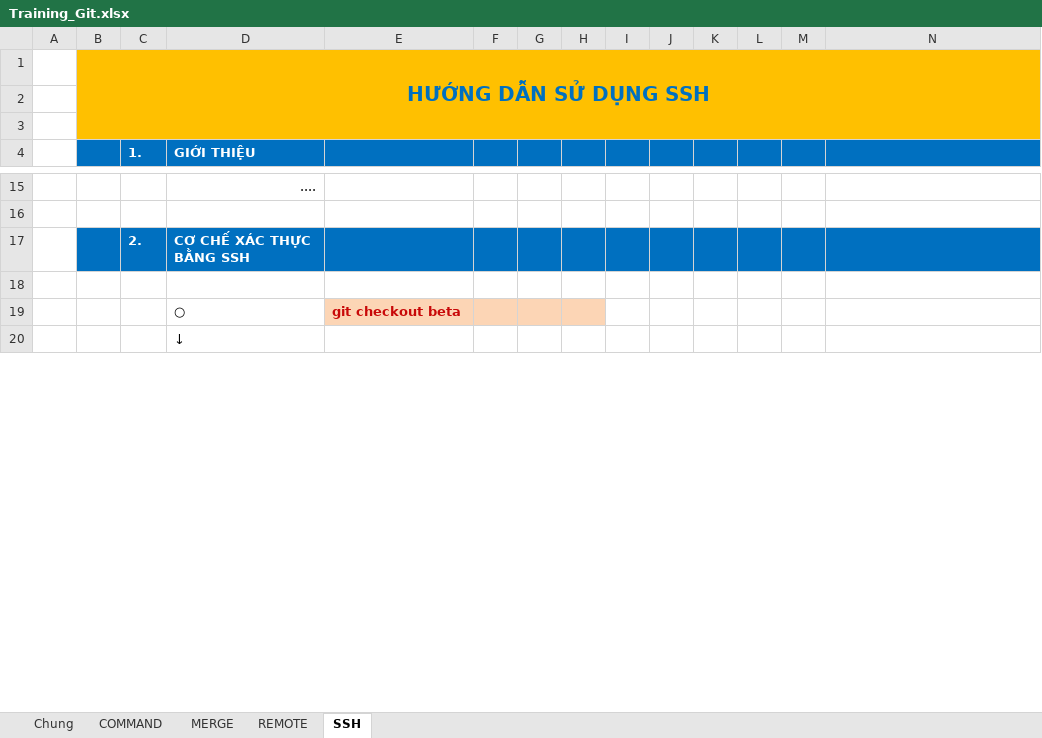
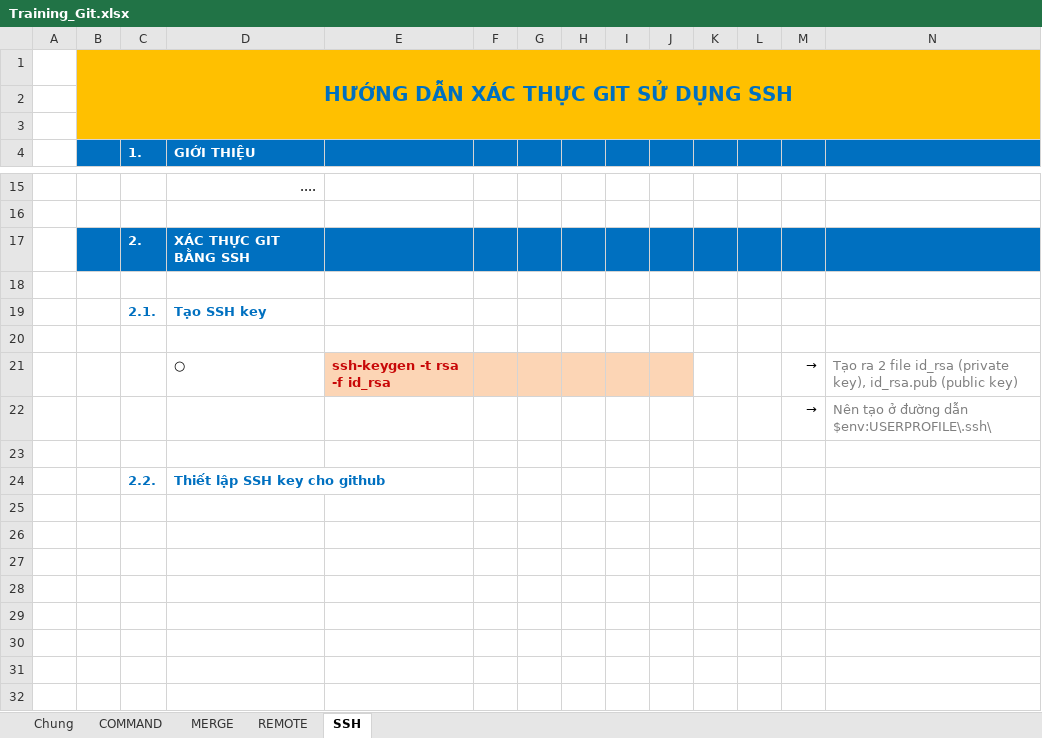
Before and after one commit to quadentio/DocumentExample, an Excel workbook: Training_Git.xlsx, sheet SSH, drawn as a sheet; only a part is shown, gaps mark what is left out; the shorter side is filled out with more unchanged rows; values as stored, in another font and other column widths than the file's, no borders; charts and pictures not drawn; addresses are those after the commit; the diff covers the shown part only; the diff names each change by its address in the sheet, - before the commit and + after, or states it on an @@ line.

```diff
--- a/Training_Git.xlsx (sheet SSH)
+++ b/Training_Git.xlsx (sheet SSH)
-B1: HƯỚNG DẪN SỬ DỤNG SSH
+B1: HƯỚNG DẪN XÁC THỰC GIT SỬ DỤNG SSH
-D17 (GIỚI THIỆU): CƠ CHẾ XÁC THỰC BẰNG SSH
+D17 (GIỚI THIỆU): XÁC THỰC GIT BẰNG SSH
+row 19:  |  | 2.1. | Tạo SSH key
-row 20:  |  |  | ○ | git checkout beta
+row 20: (empty)
-E20:H20 fill: #FCD5B5
+E20:H20 fill: none
+row 21:  |  |  | ○ | ssh-keygen -t rsa -f id_rsa |  |  |  |  |  |  |  | → | Tạo ra 2 file id_rsa (private key), id_rsa.pub (public key)
+row 22:  |  |  |  |  |  |  |  |  |  |  |  | → | Nên tạo ở đường dẫn $env:USERPROFILE\.ssh\
+row 23: (empty)
+row 24:  |  | 2.2. | Thiết lập SSH key cho github
+row 25: (empty)
+row 26: (empty)
+row 27: (empty)
+row 28: (empty)
+row 29: (empty)
+row 30: (empty)
+row 31: (empty)
+row 32: (empty)
```
Also changed, not shown: 18 added rows, 3 edited cells and cell formats elsewhere in this sheet, sheet REMOTE, charts or pictures.
